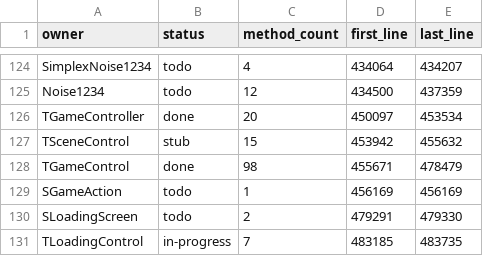
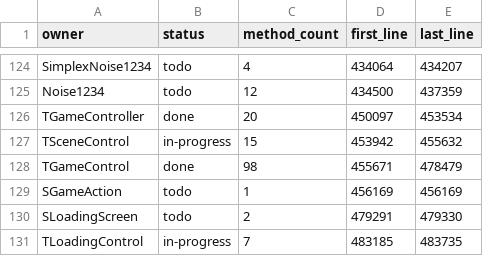
Before and after one commit to dreammaster/reverse-engineering-notes, a TSV file: manifest/proprietary_classes.tsv, drawn as a sheet; only a part is shown, gaps mark what is left out.

```diff
--- a/manifest/proprietary_classes.tsv
+++ b/manifest/proprietary_classes.tsv
@@ -126,3 +126,3 @@ Noise1234	todo	12	434500	437359
 TGameController	done	20	450097	453534
-TSceneControl	stub	15	453942	455632
+TSceneControl	in-progress	15	453942	455632
 TGameControl	done	98	455671	478479
```
Also changed, not shown: 5 other files.
